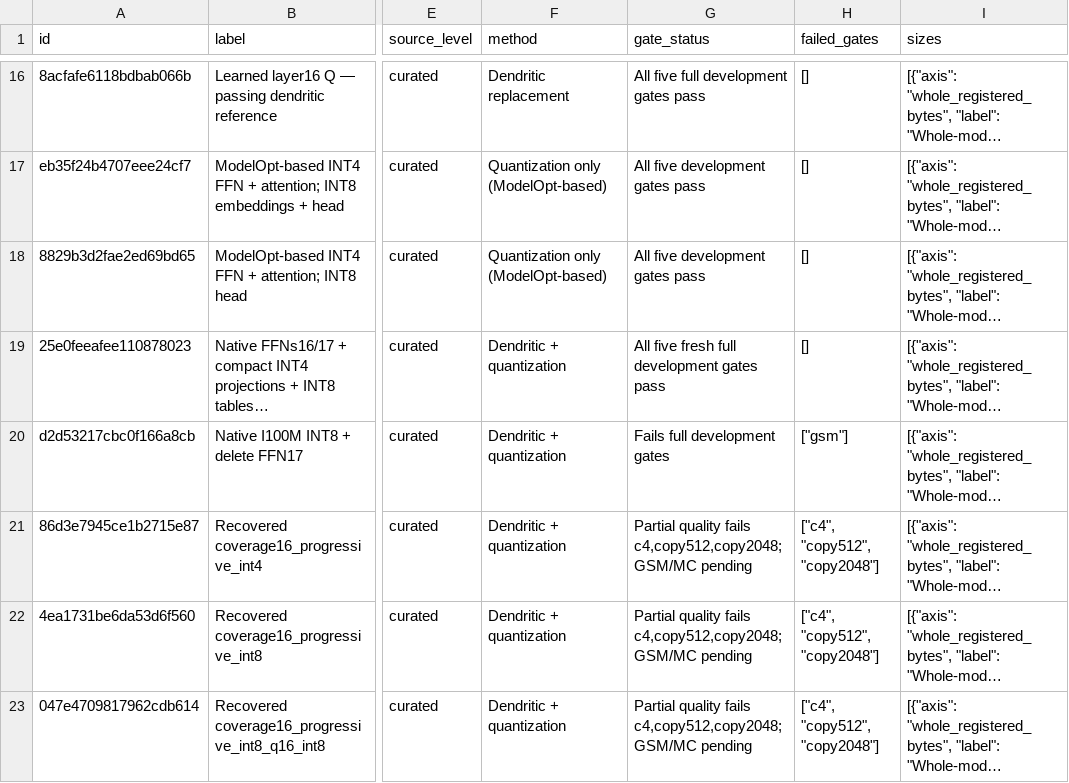
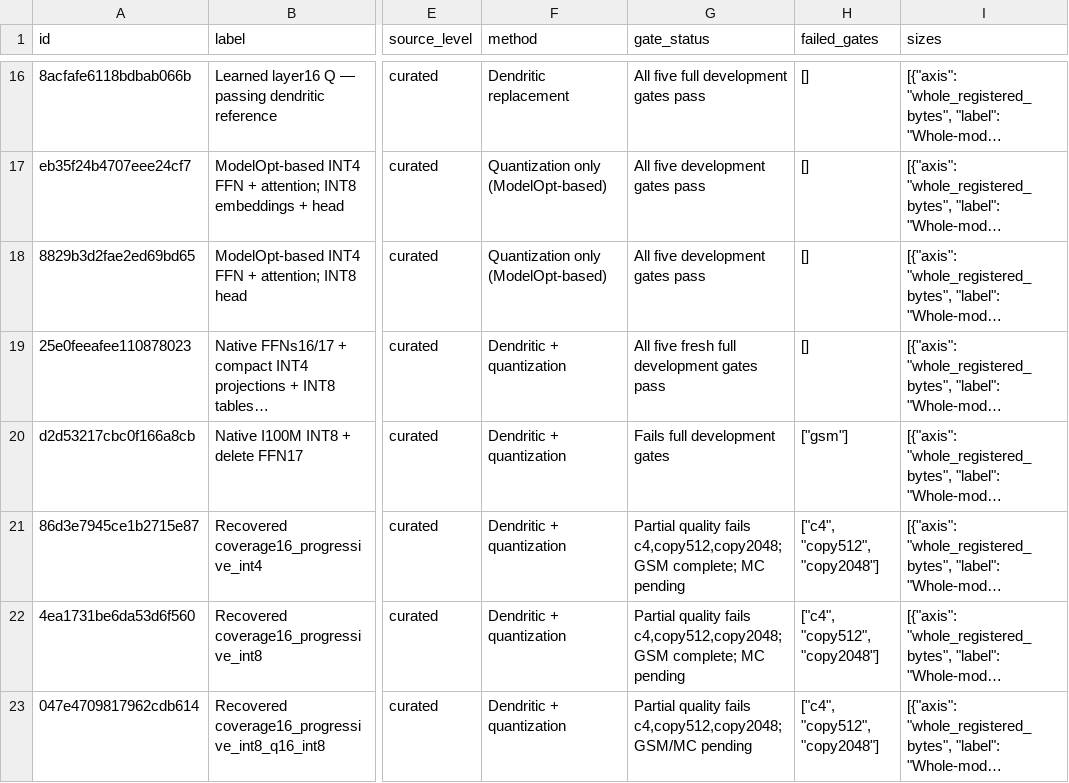
Before and after one commit to houman1359/DendriScale, a CSV file: data/candidates.csv, drawn as a sheet; only a part is shown, gaps mark what is left out; long unchanged cells end in …; the diff covers the shown part only; the diff names each change by its address in the sheet, - before the commit and + after, or states it on an @@ line.

```diff
--- a/data/candidates.csv
+++ b/data/candidates.csv
-G21:G22 (gate_status): …fails c4,copy512,copy2048; GSM/MC pending
+G21:G22 (gate_status): …fails c4,copy512,copy2048; GSM complete; MC pending
```
Also changed, not shown: 2 added rows elsewhere in this file, data/coverage.csv, 3 other files.
